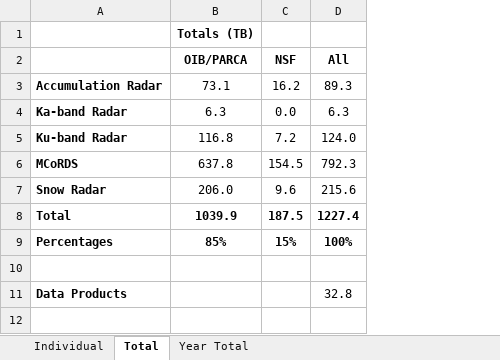
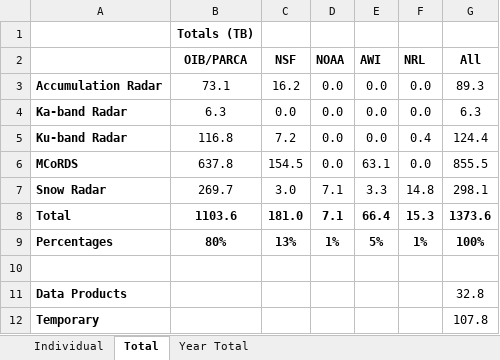
Before and after one commit to CReSIS/OLD_ct_docs, an Excel workbook: CReSIS Data Volumes.xlsx, sheet Total, drawn as a sheet; values as stored, in another font and other column widths than the file's, no borders; addresses are those after the commit; the diff names each change by its address in the sheet, - before the commit and + after, or states it on an @@ line.

```diff
--- a/CReSIS Data Volumes.xlsx (sheet Total)
+++ b/CReSIS Data Volumes.xlsx (sheet Total)
+column D (NOAA), rows 3-9: 0.0 | 0.0 | 0.0 | 0.0 | 7.1 | 7.1 | 1%
+column E (AWI), rows 3-9: 0.0 | 0.0 | 0.0 | 63.1 | 3.3 | 66.4 | 5%
+column F (NRL), rows 3-9: 0.0 | 0.0 | 0.4 | 0.0 | 14.8 | 15.3 | 1%
-G5 (All): 124.0
+G5 (All): 124.4
-G6 (All): 792.3
+G6 (All): 855.5
-B7 (OIB/PARCA): 206.0
+B7 (OIB/PARCA): 269.7
-C7 (NSF): 9.6
+C7 (NSF): 3.0
-G7 (All): 215.6
+G7 (All): 298.1
-B8 (OIB/PARCA): 1039.9
+B8 (OIB/PARCA): 1103.6
-C8 (NSF): 187.5
+C8 (NSF): 181.0
-G8 (All): 1227.4
+G8 (All): 1373.6
-B9 (OIB/PARCA): 85%
+B9 (OIB/PARCA): 80%
-C9 (NSF): 15%
+C9 (NSF): 13%
+row 12: Temporary |  |  |  |  |  | 107.8
```
Also changed, not shown: sheet Individual, formulas that keep their value.
